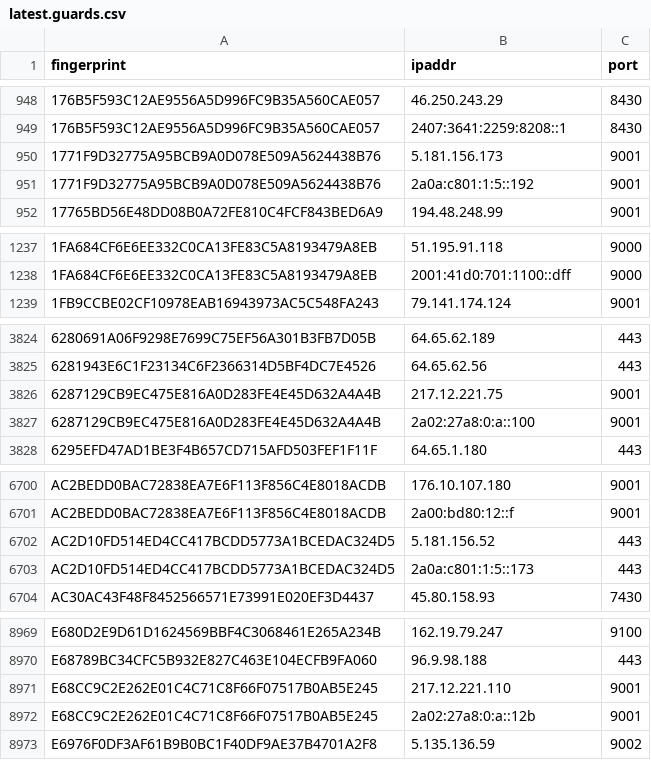
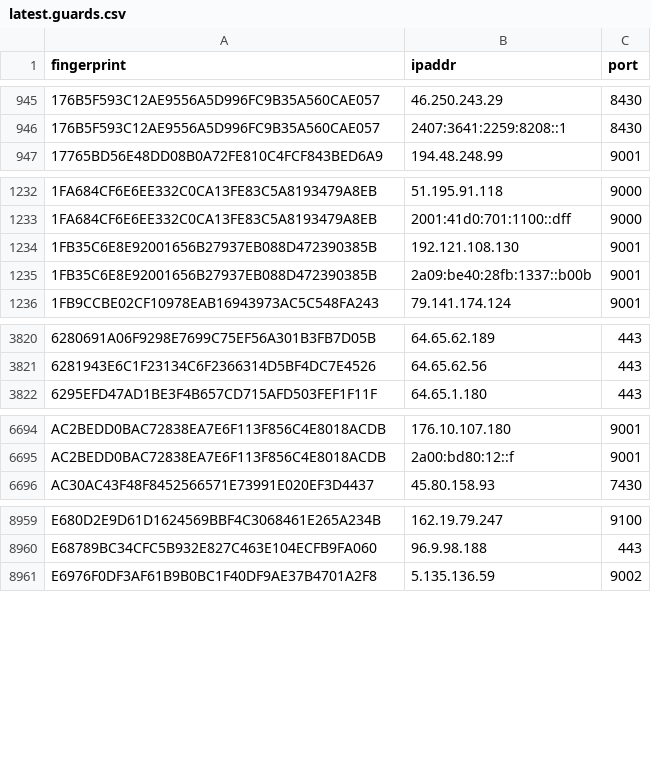
Before and after one commit to sec-js/tor-nodes, a CSV file: latest.guards.csv, drawn as a sheet; only a part is shown, gaps mark what is left out; the diff covers the shown part only.

```diff
--- a/latest.guards.csv
+++ b/latest.guards.csv
@@ -949,4 +946,2 @@ fingerprint, ipaddr, port
 176B5F593C12AE9556A5D996FC9B35A560CAE057, 2407:3641:2259:8208::1, 8430
-1771F9D32775A95BCB9A0D078E509A5624438B76, 5.181.156.173, 9001
-1771F9D32775A95BCB9A0D078E509A5624438B76, 2a0a:c801:1:5::192, 9001
 17765BD56E48DD08B0A72FE810C4FCF843BED6A9, 194.48.248.99, 9001
@@ -1238,2 +1233,4 @@ fingerprint, ipaddr, port
 1FA684CF6E6EE332C0CA13FE83C5A8193479A8EB, 2001:41d0:701:1100::dff, 9000
+1FB35C6E8E92001656B27937EB088D472390385B, 192.121.108.130, 9001
+1FB35C6E8E92001656B27937EB088D472390385B, 2a09:be40:28fb:1337::b00b, 9001
 1FB9CCBE02CF10978EAB16943973AC5C548FA243, 79.141.174.124, 9001
@@ -3825,4 +3821,2 @@ fingerprint, ipaddr, port
 6281943E6C1F23134C6F2366314D5BF4DC7E4526, 64.65.62.56, 443
-6287129CB9EC475E816A0D283FE4E45D632A4A4B, 217.12.221.75, 9001
-6287129CB9EC475E816A0D283FE4E45D632A4A4B, 2a02:27a8:0:a::100, 9001
 6295EFD47AD1BE3F4B657CD715AFD503FEF1F11F, 64.65.1.180, 443
@@ -6701,4 +6695,2 @@ AC2BEDD0BAC72838EA7E6F113F856C4E8018ACDB, 176.10.107.180, 9001
 AC2BEDD0BAC72838EA7E6F113F856C4E8018ACDB, 2a00:bd80:12::f, 9001
-AC2D10FD514ED4CC417BCDD5773A1BCEDAC324D5, 5.181.156.52, 443
-AC2D10FD514ED4CC417BCDD5773A1BCEDAC324D5, 2a0a:c801:1:5::173, 443
 AC30AC43F48F8452566571E73991E020EF3D4437, 45.80.158.93, 7430
@@ -8970,4 +8960,2 @@ E680D2E9D61D1624569BBF4C3068461E265A234B, 162.19.79.247, 9100
 E68789BC34CFC5B932E827C463E104ECFB9FA060, 96.9.98.188, 443
-E68CC9C2E262E01C4C71C8F66F07517B0AB5E245, 217.12.221.110, 9001
-E68CC9C2E262E01C4C71C8F66F07517B0AB5E245, 2a02:27a8:0:a::12b, 9001
 E6976F0DF3AF61B9B0BC1F40DF9AE37B4701A2F8, 5.135.136.59, 9002
```
Also changed, not shown: 1 added row and 7 removed rows elsewhere in this file, latest.all.csv, latest.exits.csv.
